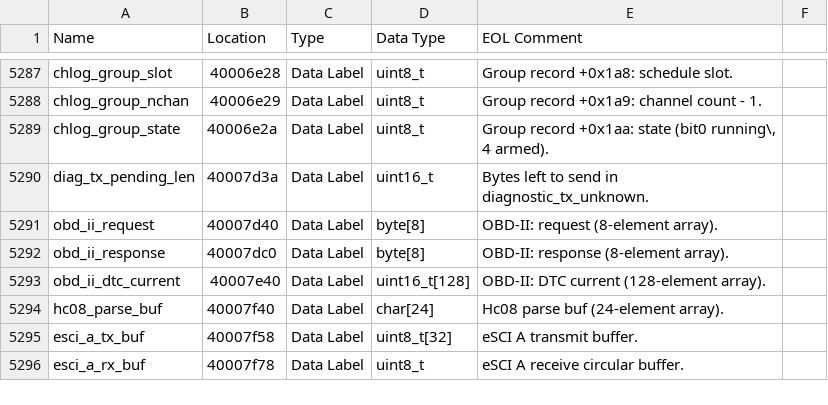
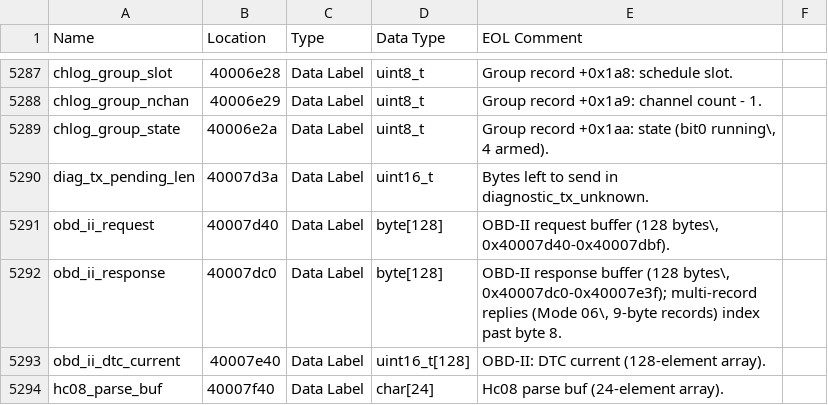
Before and after one commit to donour/LotusECU-T4e, a CSV file: disassembly/evora/C132E0278/C132E0278_symbols.csv, drawn as a sheet; only a part is shown, gaps mark what is left out; the shorter side is filled out with more unchanged rows.

```diff
--- a/disassembly/evora/C132E0278/C132E0278_symbols.csv
+++ b/disassembly/evora/C132E0278/C132E0278_symbols.csv
@@ -5298,4 +5298,4 @@
 "diag_tx_pending_len","40007d3a","Data Label","uint16_t","Bytes left to send in diagnostic_tx_unknown."
-"obd_ii_request","40007d40","Data Label","byte[8]","OBD-II: request (8-element array)."
-"obd_ii_response","40007dc0","Data Label","byte[8]","OBD-II: response (8-element array)."
+"obd_ii_request","40007d40","Data Label","byte[128]","OBD-II request buffer (128 bytes\, 0x40007d40-0x40007dbf)."
+"obd_ii_response","40007dc0","Data Label","byte[128]","OBD-II response buffer (128 bytes\, 0x40007dc0-0x40007e3f); multi-record replies (Mode 06\, 9-byte records) index past byte 8."
 "obd_ii_dtc_current","40007e40","Data Label","uint16_t[128]","OBD-II: DTC current (128-element array)."
```
Also changed, not shown: 2 other files.
